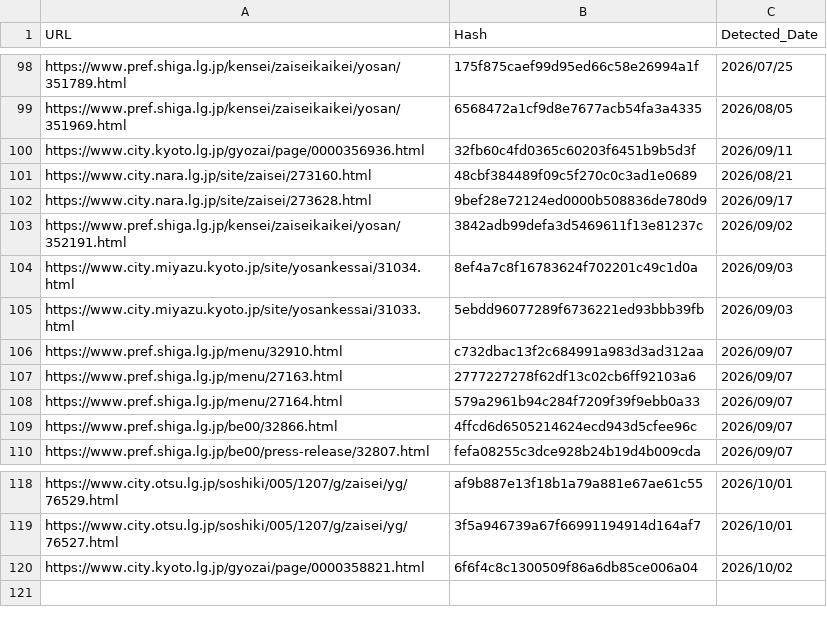
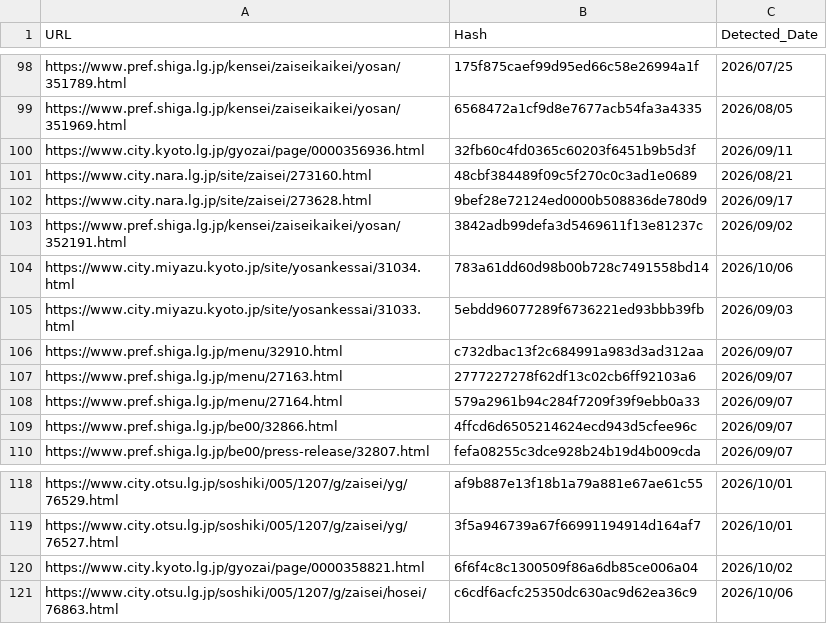
Before and after one commit to 127ytko/kanko-budget, a CSV file: processed_history.csv, drawn as a sheet; only a part is shown, gaps mark what is left out.

```diff
--- a/processed_history.csv
+++ b/processed_history.csv
@@ -103,3 +103,3 @@ https://www.city.nara.lg.jp/site/zaisei/273628.html,9bef28e72124ed0000b508836de7
 https://www.pref.shiga.lg.jp/kensei/zaiseikaikei/yosan/352191.html,3842adb99defa3d5469611f13e81237c,2026/09/02
-https://www.city.miyazu.kyoto.jp/site/yosankessai/31034.html,8ef4a7c8f16783624f702201c49c1d0a,2026/09/03
+https://www.city.miyazu.kyoto.jp/site/yosankessai/31034.html,783a61dd60d98b00b728c7491558bd14,2026/10/06
 https://www.city.miyazu.kyoto.jp/site/yosankessai/31033.html,5ebdd96077289f6736221ed93bbb39fb,2026/09/03
@@ -120 +120,2 @@ https://www.city.otsu.lg.jp/soshiki/005/1207/g/zaisei/yg/76527.html,3f5a946739a6
 https://www.city.kyoto.lg.jp/gyozai/page/0000358821.html,6f6f4c8c1300509f86a6db85ce006a04,2026/10/02
+https://www.city.otsu.lg.jp/soshiki/005/1207/g/zaisei/hosei/76863.html,c6cdf6acfc25350dc630ac9d62ea36c9,2026/10/06
```
Also changed, not shown: multi_municipality_budget_analysis.csv, 2 other files.
